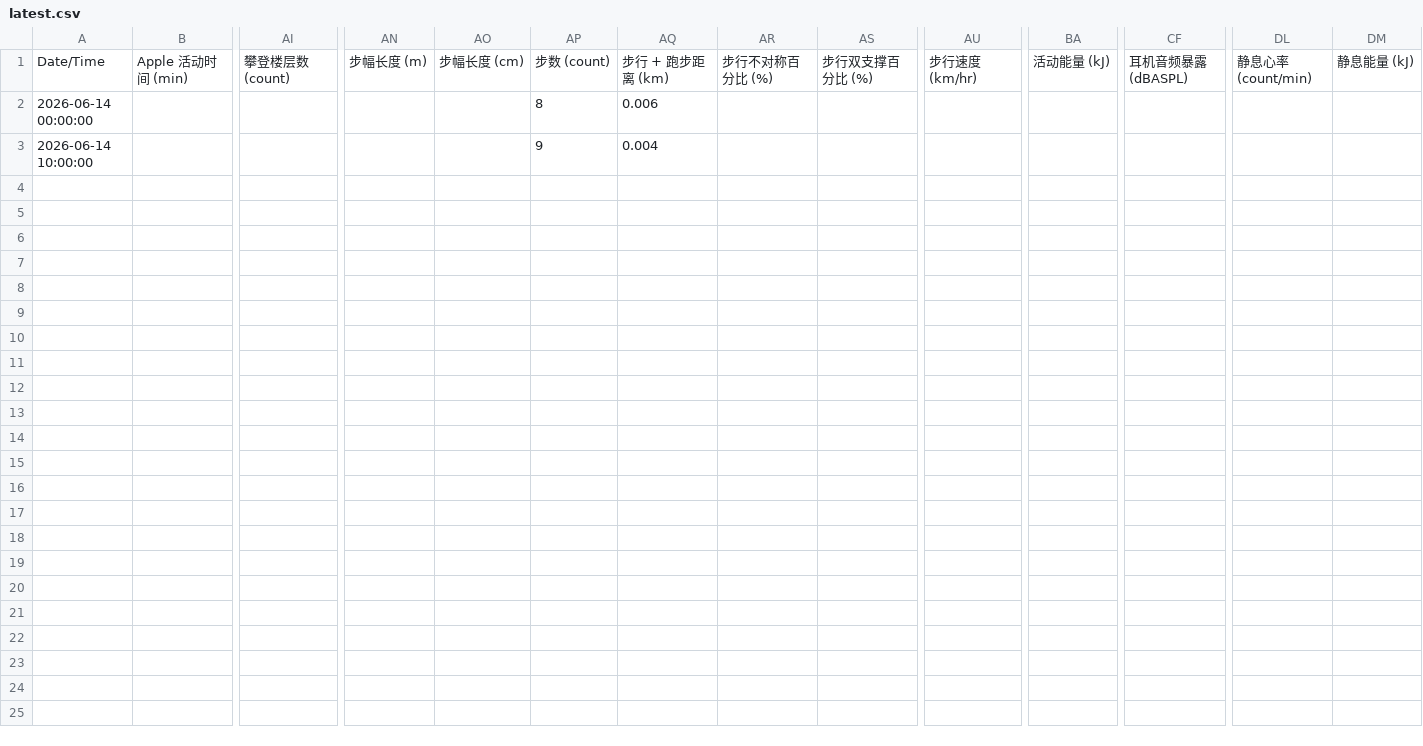
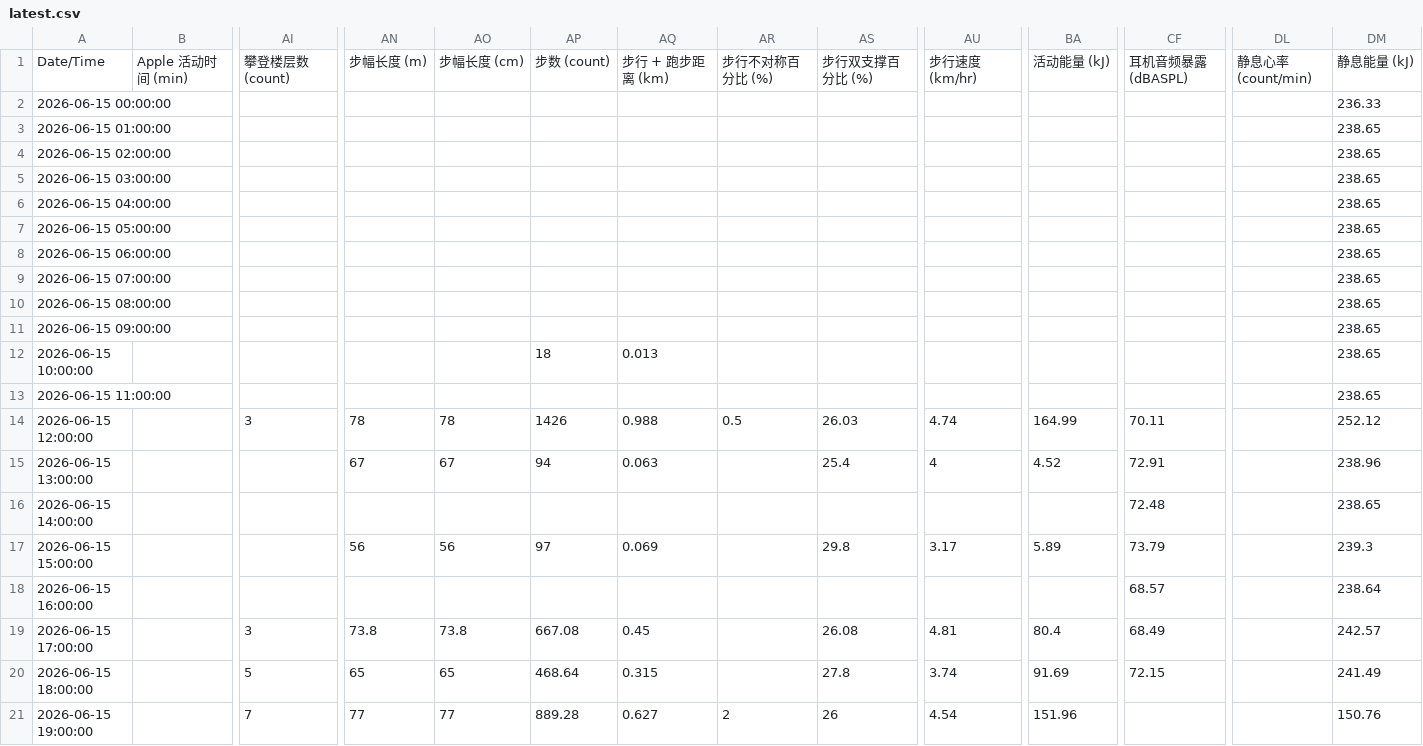
Before and after one commit to adrian110874/health-data, a CSV file: latest.csv, drawn as a sheet; only a part is shown, gaps mark what is left out; removed rows and columns are numbered as before the commit, all else as after; rows hold the shown columns only; the diff names each change by its address in the sheet, - before the commit and + after, or states it on an @@ line.

Commit message:
update latest.csv

```diff
--- a/latest.csv
+++ b/latest.csv
-row 2: 2026-06-14 00:00:00 |  |  |  |  | 8 | 0.006
-row 3: 2026-06-14 10:00:00 |  |  |  |  | 9 | 0.004
+row 2: 2026-06-15 00:00:00 |  |  |  |  |  |  |  |  |  |  |  |  | 236.33
+row 3: 2026-06-15 01:00:00 |  |  |  |  |  |  |  |  |  |  |  |  | 238.65
+row 4: 2026-06-15 02:00:00 |  |  |  |  |  |  |  |  |  |  |  |  | 238.65
+row 5: 2026-06-15 03:00:00 |  |  |  |  |  |  |  |  |  |  |  |  | 238.65
+row 6: 2026-06-15 04:00:00 |  |  |  |  |  |  |  |  |  |  |  |  | 238.65
+row 7: 2026-06-15 05:00:00 |  |  |  |  |  |  |  |  |  |  |  |  | 238.65
+row 8: 2026-06-15 06:00:00 |  |  |  |  |  |  |  |  |  |  |  |  | 238.65
+row 9: 2026-06-15 07:00:00 |  |  |  |  |  |  |  |  |  |  |  |  | 238.65
+row 10: 2026-06-15 08:00:00 |  |  |  |  |  |  |  |  |  |  |  |  | 238.65
+row 11: 2026-06-15 09:00:00 |  |  |  |  |  |  |  |  |  |  |  |  | 238.65
+row 12: 2026-06-15 10:00:00 |  |  |  |  | 18 | 0.013 |  |  |  |  |  |  | 238.65
+row 13: 2026-06-15 11:00:00 |  |  |  |  |  |  |  |  |  |  |  |  | 238.65
+row 14: 2026-06-15 12:00:00 |  | 3 | 78 | 78 | 1426 | 0.988 | 0.5 | 26.03 | 4.74 | 164.99 | 70.11 |  | 252.12
+row 15: 2026-06-15 13:00:00 |  |  | 67 | 67 | 94 | 0.063 |  | 25.4 | 4 | 4.52 | 72.91 |  | 238.96
+row 16: 2026-06-15 14:00:00 |  |  |  |  |  |  |  |  |  |  | 72.48 |  | 238.65
+row 17: 2026-06-15 15:00:00 |  |  | 56 | 56 | 97 | 0.069 |  | 29.8 | 3.17 | 5.89 | 73.79 |  | 239.3
+row 18: 2026-06-15 16:00:00 |  |  |  |  |  |  |  |  |  |  | 68.57 |  | 238.64
+row 19: 2026-06-15 17:00:00 |  | 3 | 73.8 | 73.8 | 667.08 | 0.45 |  | 26.08 | 4.81 | 80.4 | 68.49 |  | 242.57
+row 20: 2026-06-15 18:00:00 |  | 5 | 65 | 65 | 468.64 | 0.315 |  | 27.8 | 3.74 | 91.69 | 72.15 |  | 241.49
+row 21: 2026-06-15 19:00:00 |  | 7 | 77 | 77 | 889.28 | 0.627 | 2 | 26 | 4.54 | 151.96 |  |  | 150.76
```
